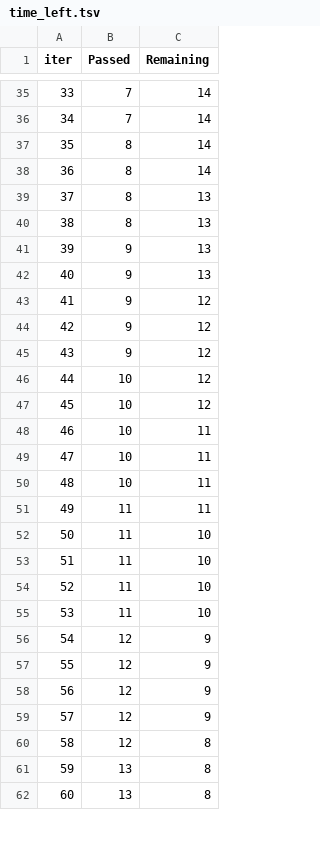
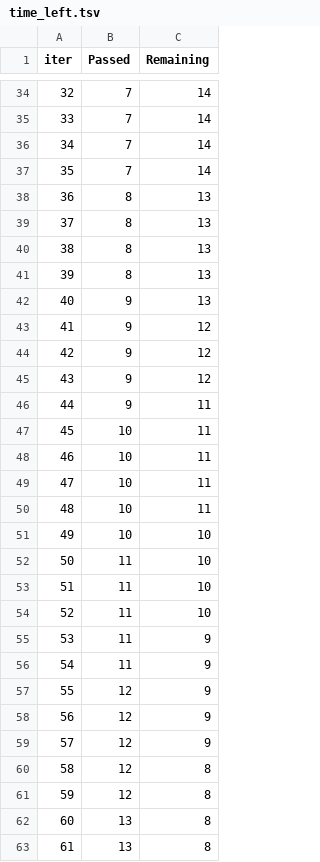
Before and after one commit to guilhermepsch/machine-learning-generic, a TSV file: catboost_info/time_left.tsv, drawn as a sheet; only a part is shown, gaps mark what is left out; removed rows and columns are numbered as before the commit, all else as after; the diff covers the shown part only; the diff names each change by its address in the sheet, - before the commit and + after, or states it on an @@ line.

```diff
--- a/catboost_info/time_left.tsv
+++ b/catboost_info/time_left.tsv
@@ column A (iter) renumbered between rows 34 and 63 @@
-B36:B37 (Passed): 8
+B36:B37 (Passed): 7
-row 41: 39 | 9 | 13
+row 40: 38 | 8 | 13
+row 41: 39 | 8 | 13
-row 46: 44 | 10 | 12
-row 47: 45 | 10 | 12
+row 46: 44 | 9 | 11
-B50 (Passed): 11
+B50 (Passed): 10
+row 51: 49 | 10 | 10
-C55 (Remaining): 10
+C55 (Remaining): 9
-B56 (Passed): 12
+B56 (Passed): 11
+row 61: 59 | 12 | 8
```
Also changed, not shown: 7 added rows, 9 removed rows and 10 edited cells elsewhere in this file, 5 other files.
